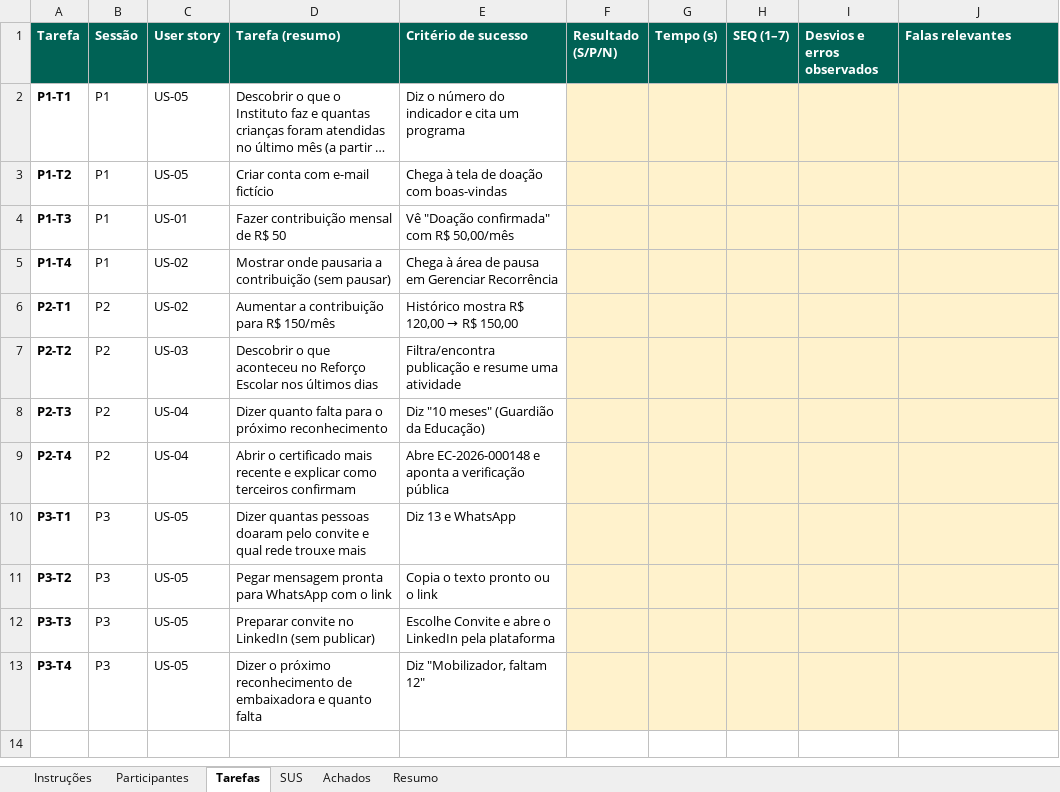
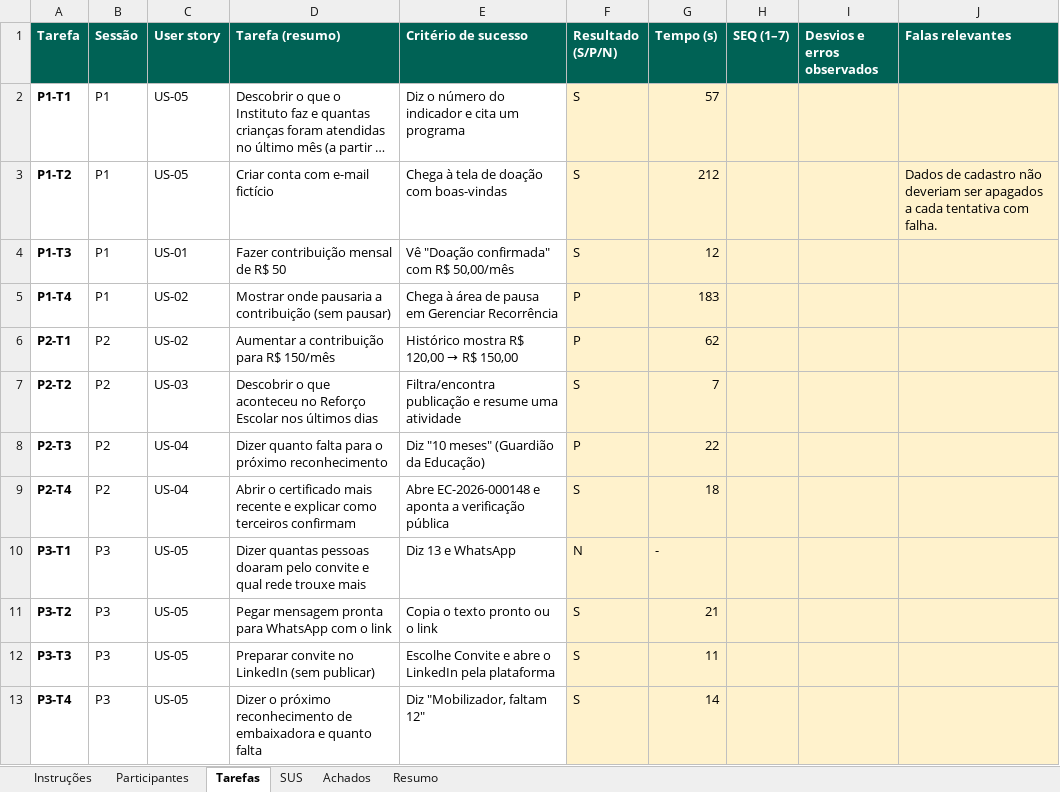
Before and after one commit to nelsonnneto/ebenezer, an Excel workbook: testes/registro-testes.xlsx, sheet Tarefas, drawn as a sheet; long unchanged cells end in …; values as stored, in another font and other column widths than the file's, no borders; conditional formats not drawn; the diff names each change by its address in the sheet, - before the commit and + after, or states it on an @@ line.

```diff
--- a/testes/registro-testes.xlsx (sheet Tarefas)
+++ b/testes/registro-testes.xlsx (sheet Tarefas)
-F2:F4 (Resultado (S/P/N)): (empty)
+F2:F4 (Resultado (S/P/N)): S
-G2 (Tempo (s)): (empty)
+G2 (Tempo (s)): 57
-G3 (Tempo (s)): (empty)
+G3 (Tempo (s)): 212
-J3 (Falas relevantes): (empty)
+J3 (Falas relevantes): Dados de cadastro não deveriam ser apagados a cada tentativa com falha.
-G4 (Tempo (s)): (empty)
+G4 (Tempo (s)): 12
-F5:F6 (Resultado (S/P/N)): (empty)
+F5:F6 (Resultado (S/P/N)): P
-G5 (Tempo (s)): (empty)
+G5 (Tempo (s)): 183
-G6 (Tempo (s)): (empty)
+G6 (Tempo (s)): 62
-F7 (Resultado (S/P/N)): (empty)
+F7 (Resultado (S/P/N)): S
-G7 (Tempo (s)): (empty)
+G7 (Tempo (s)): 7
-F8 (Resultado (S/P/N)): (empty)
+F8 (Resultado (S/P/N)): P
-G8 (Tempo (s)): (empty)
+G8 (Tempo (s)): 22
-F9 (Resultado (S/P/N)): (empty)
+F9 (Resultado (S/P/N)): S
-G9 (Tempo (s)): (empty)
+G9 (Tempo (s)): 18
-F10 (Resultado (S/P/N)): (empty)
+F10 (Resultado (S/P/N)): N
-G10 (Tempo (s)): (empty)
+G10 (Tempo (s)): -
-F11:F13 (Resultado (S/P/N)): (empty)
+F11:F13 (Resultado (S/P/N)): S
-G11 (Tempo (s)): (empty)
+G11 (Tempo (s)): 21
-G12 (Tempo (s)): (empty)
+G12 (Tempo (s)): 11
-G13 (Tempo (s)): (empty)
+G13 (Tempo (s)): 14
```
Also changed, not shown: sheet SUS, sheet Participantes, sheet Resumo, sheet Achados, 10 other files.
